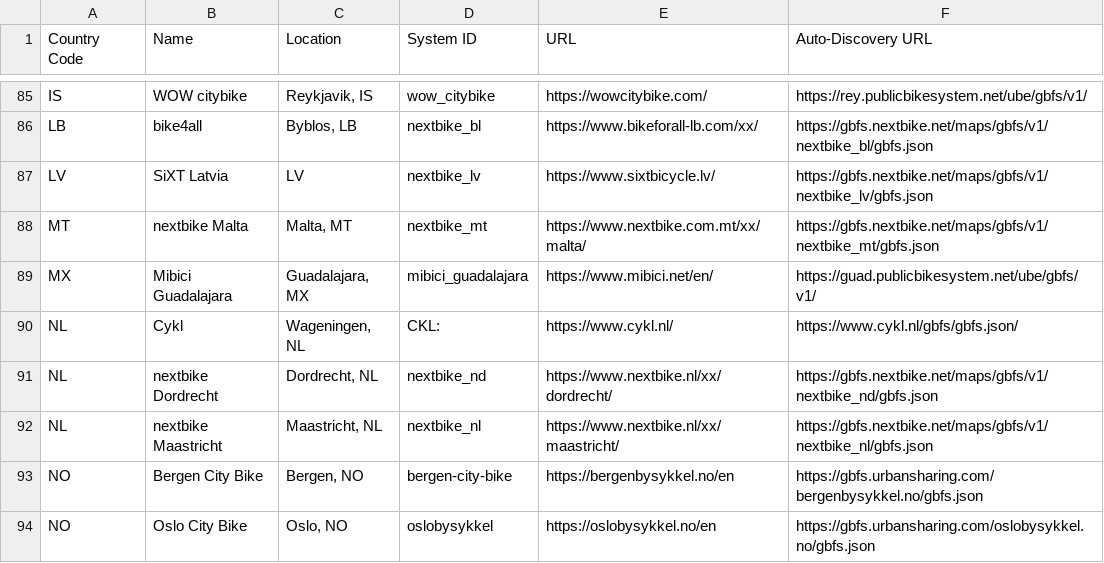
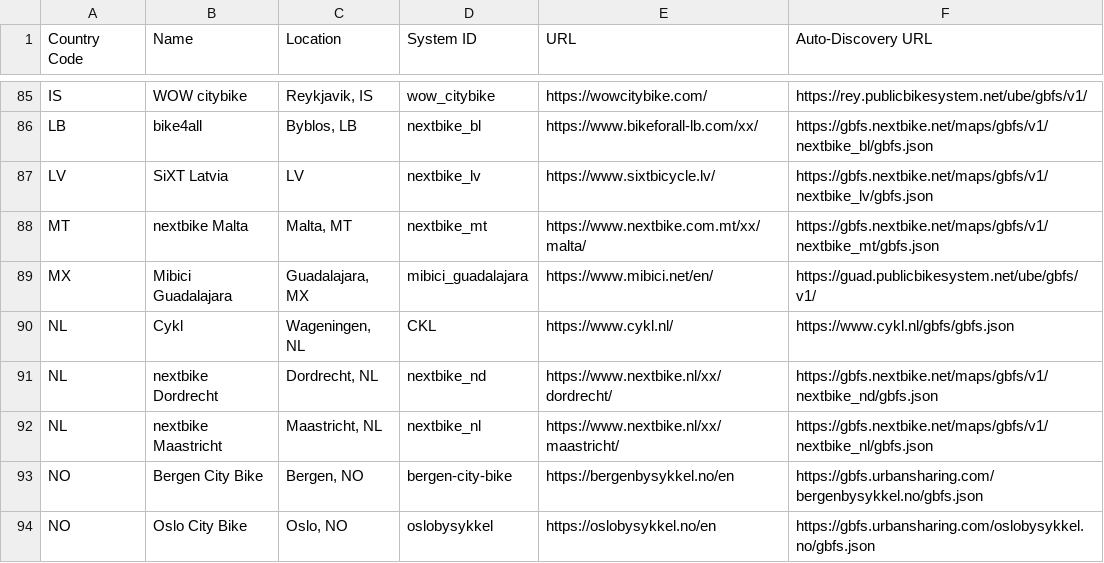
Before and after one commit to MobilityData/gbfs, a CSV file: systems.csv, drawn as a sheet; only a part is shown, gaps mark what is left out.

Commit message:
Fix Cykl feed

```diff
--- a/systems.csv
+++ b/systems.csv
@@ -89,3 +89,3 @@ MT,nextbike Malta,"Malta, MT",nextbike_mt,https://www.nextbike.com.mt/xx/malta/,
 MX,Mibici Guadalajara,"Guadalajara, MX",mibici_guadalajara,https://www.mibici.net/en/,https://guad.publicbikesystem.net/ube/gbfs/v1/
-NL,Cykl,"Wageningen, NL",CKL:,https://www.cykl.nl/,https://www.cykl.nl/gbfs/gbfs.json/
+NL,Cykl,"Wageningen, NL",CKL,https://www.cykl.nl/,https://www.cykl.nl/gbfs/gbfs.json
 NL,nextbike Dordrecht,"Dordrecht, NL",nextbike_nd,https://www.nextbike.nl/xx/dordrecht/,https://gbfs.nextbike.net/maps/gbfs/v1/nextbike_nd/gbfs.json
```
